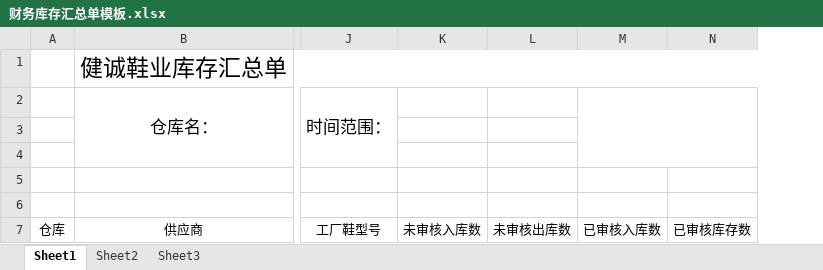
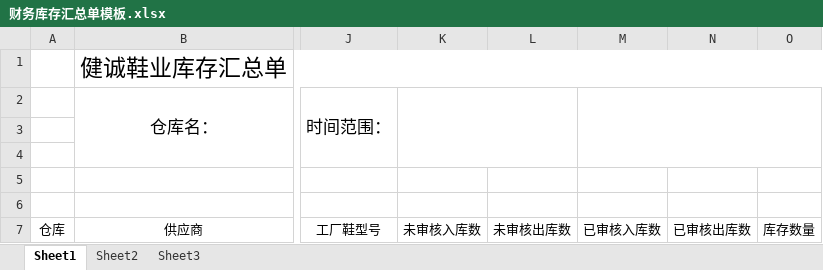
Before and after one commit to jiancheng-erp/jiancheng, an Excel workbook: backend-python/general_document/财务库存汇总单模板.xlsx, sheet Sheet1, drawn as a sheet; only a part is shown, gaps mark what is left out; values as stored, in another font and other column widths than the file's, no borders; removed rows and columns are numbered as before the commit, all else as after; the diff names each change by its address in the sheet, - before the commit and + after, or states it on an @@ line.

```diff
--- a/backend-python/general_document/财务库存汇总单模板.xlsx (sheet Sheet1)
+++ b/backend-python/general_document/财务库存汇总单模板.xlsx (sheet Sheet1)
-column N, row 7: 已审核库存数
+column N, row 7: 已审核出库数
+column O, row 7: 库存数量
+K2:L4 merged
```
Also changed, not shown: 1 other file.
